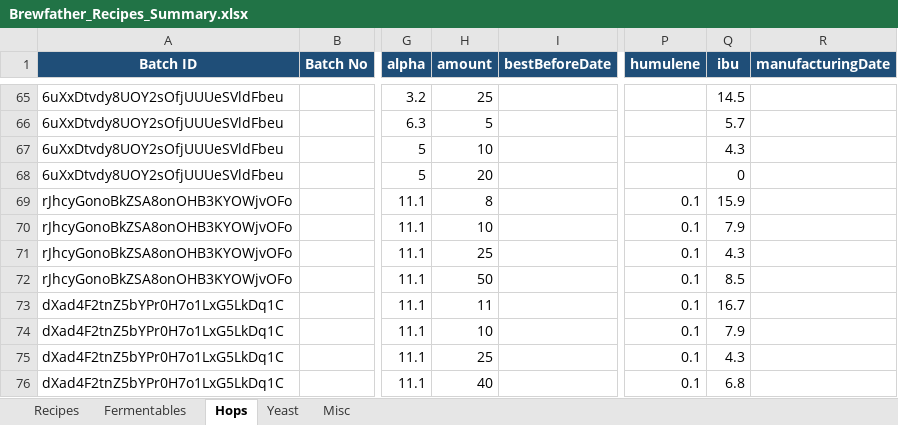
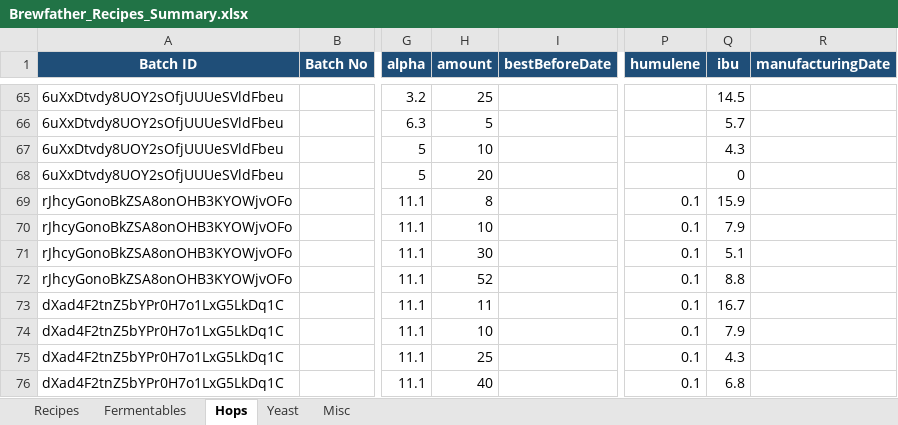
Before and after one commit to Ernstfg/brewfather-master, an Excel workbook: exports/Brewfather_Recipes_Summary.xlsx, sheet Hops, drawn as a sheet; only a part is shown, gaps mark what is left out; values as stored, in another font and other column widths than the file's, no borders; the diff names each change by its address in the sheet, - before the commit and + after, or states it on an @@ line.

```diff
--- a/exports/Brewfather_Recipes_Summary.xlsx (sheet Hops)
+++ b/exports/Brewfather_Recipes_Summary.xlsx (sheet Hops)
-H71 (amount): 25
+H71 (amount): 30
-Q71 (ibu): 4.3
+Q71 (ibu): 5.1
-H72 (amount): 50
+H72 (amount): 52
-Q72 (ibu): 8.5
+Q72 (ibu): 8.8
```
Also changed, not shown: sheet Recipes, sheet Misc, exports/Brewfather_Batches_Summary.xlsx, 6 other files.
